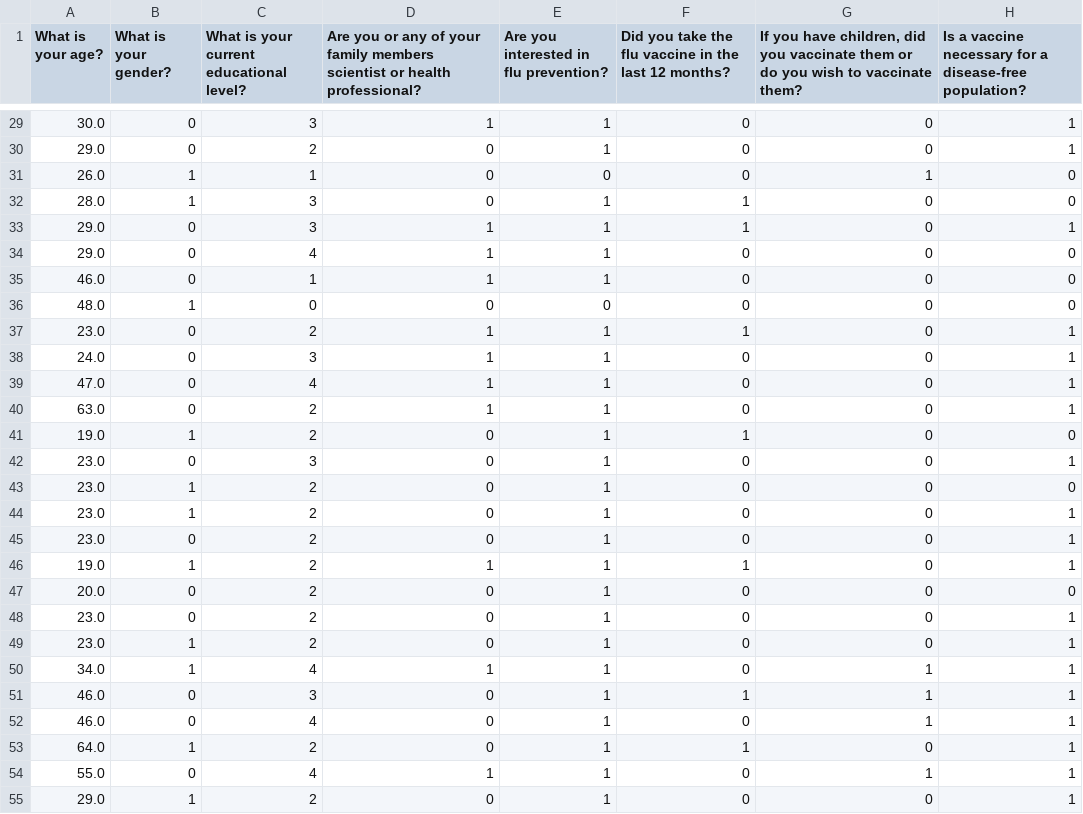
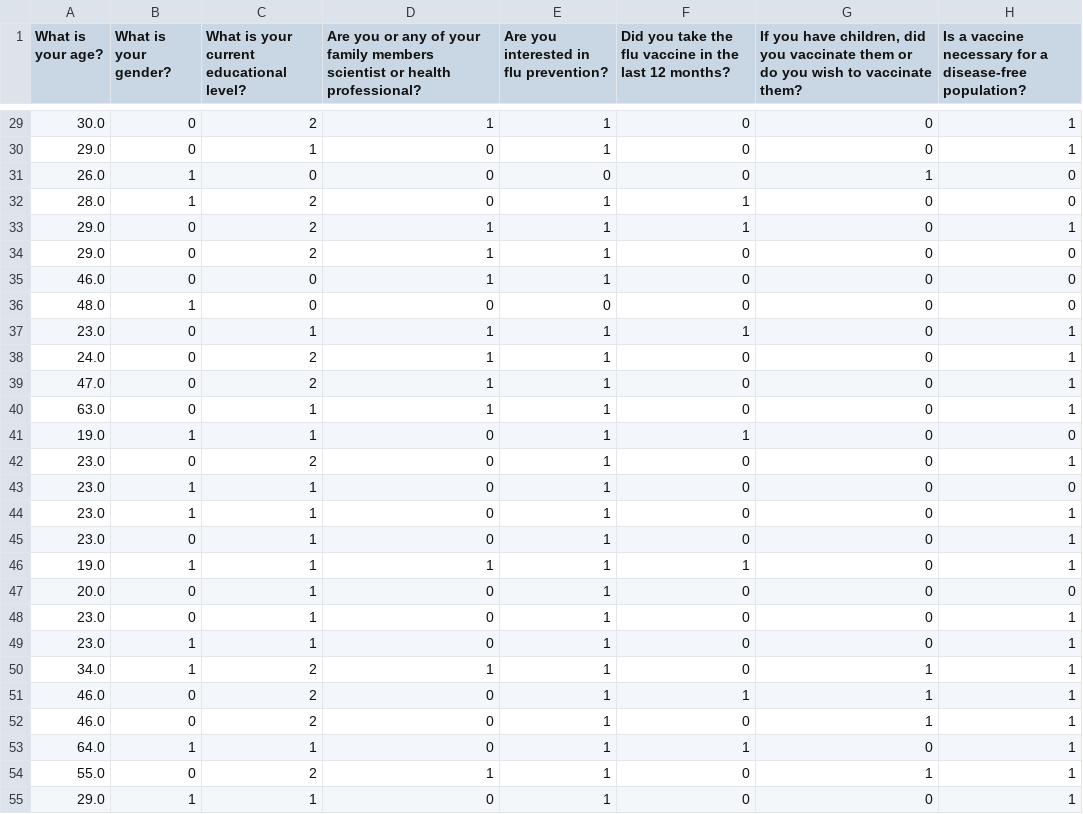
Before and after one commit to matnado/Online-Data-Collection-Flu, a CSV file: Output/CleanedNumericalData.csv, drawn as a sheet; only a part is shown, gaps mark what is left out; the diff covers the shown part only; the diff names each change by its address in the sheet, - before the commit and + after, or states it on an @@ line.

```diff
--- a/Output/CleanedNumericalData.csv
+++ b/Output/CleanedNumericalData.csv
-C29: 3
+C29: 2
-C30: 2
+C30: 1
-C31: 1
+C31: 0
-C32:C33: 3
+C32:C33: 2
-C34: 4
+C34: 2
-C35: 1
+C35: 0
-C37: 2
+C37: 1
-C38: 3
+C38: 2
-C39: 4
+C39: 2
-C40:C41: 2
+C40:C41: 1
-C42: 3
+C42: 2
-C43:C49: 2
+C43:C49: 1
-C50: 4
+C50: 2
-C51: 3
+C51: 2
-C52: 4
+C52: 2
-C53: 2
+C53: 1
-C54: 4
+C54: 2
-C55: 2
+C55: 1
```
Also changed, not shown: 28 edited cells elsewhere in this file, 5 other files.
